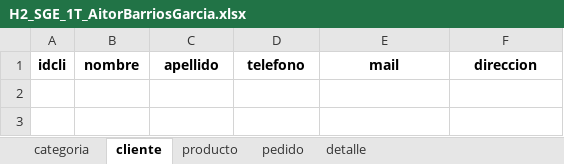
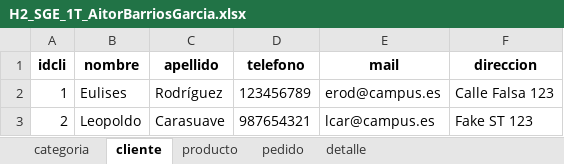
Before and after one commit to AitorBarrios/H2_SistemasGestionEmpresarial_1T_AitorBarriosGarc-a, an Excel workbook: H2_SGE_1T_AitorBarriosGarcia.xlsx, sheet cliente, drawn as a sheet; values as stored, in another font and other column widths than the file's, no borders; the diff names each change by its address in the sheet, - before the commit and + after, or states it on an @@ line.

```diff
--- a/H2_SGE_1T_AitorBarriosGarcia.xlsx (sheet cliente)
+++ b/H2_SGE_1T_AitorBarriosGarcia.xlsx (sheet cliente)
+row 2: 1 | Eulises | Rodríguez | 123456789 | erod@campus.es | Calle Falsa 123
+row 3: 2 | Leopoldo | Carasuave | 987654321 | lcar@campus.es | Fake ST 123
```
Also changed, not shown: sheet pedido, sheet detalle, sheet categoria, sheet producto, 28 other files.
